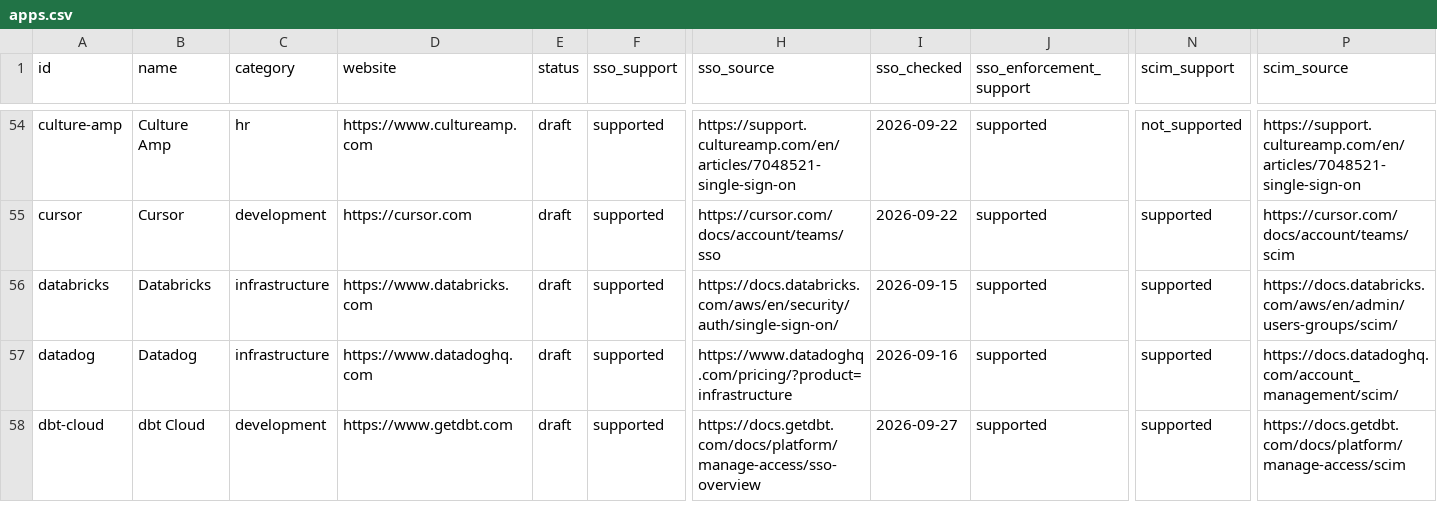
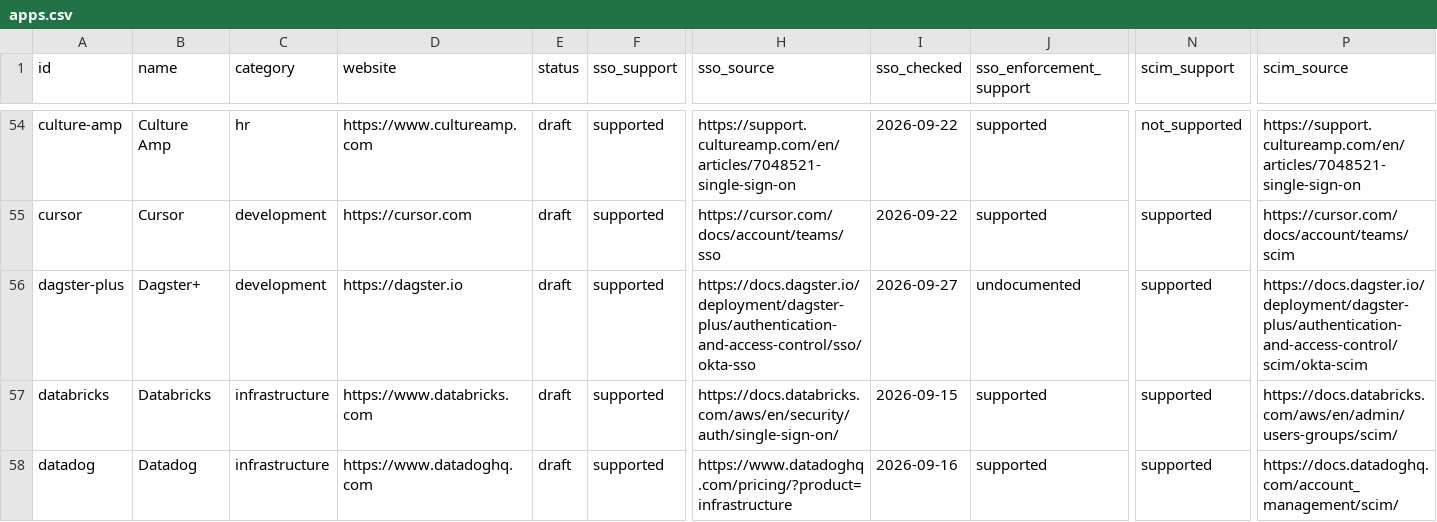
Before and after one commit to prithvikrishnab4u/VetThe.App, a CSV file: site/static/data/apps.csv, drawn as a sheet; only a part is shown, gaps mark what is left out; the shorter side is filled out with more unchanged rows; rows hold the shown columns only; the diff names each change by its address in the sheet, - before the commit and + after, or states it on an @@ line.

```diff
--- a/site/static/data/apps.csv
+++ b/site/static/data/apps.csv
+row 56: dagster-plus | Dagster+ | development | https://dagster.io | draft | supported | https://docs.dagster.io/deployment/dagster-plus/authentication-and-access-control/sso/okta-sso | 2026-09-27 | undocumented | supported | https://docs.dagster.io/deployment/dagster-plus/authentication-and-access-control/scim/okta-scim
```
Also changed, not shown: 5 other files.
